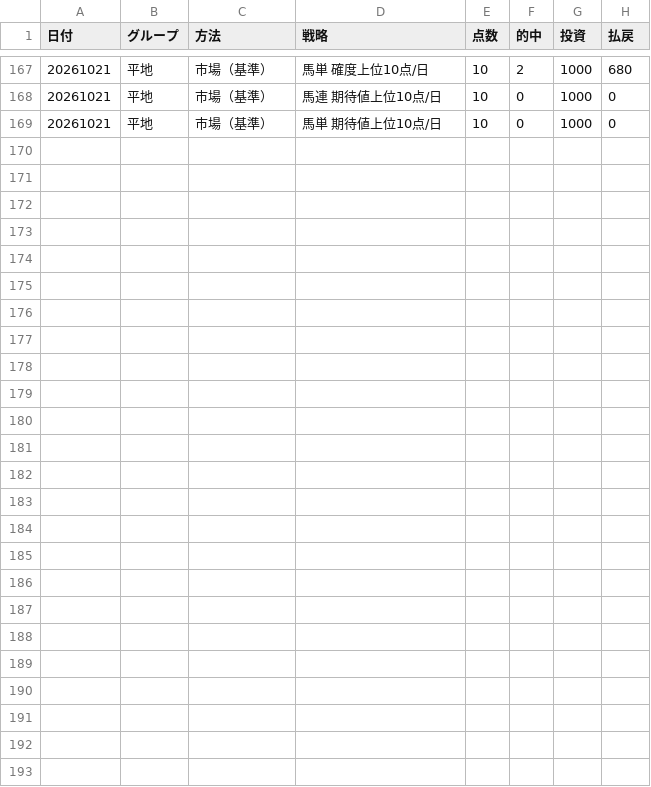
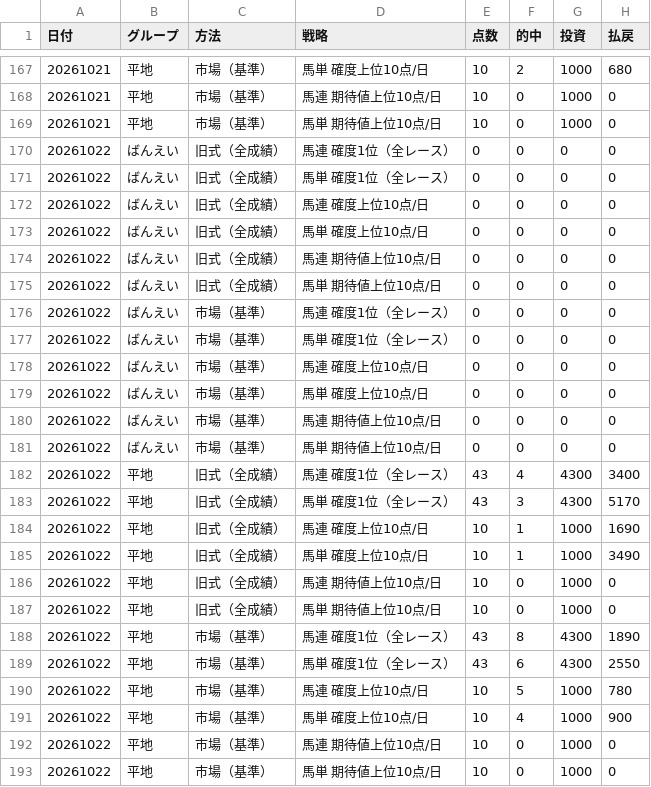
Before and after one commit to sigulun555-lab/claude, a CSV file: keiba/logs/paper_summary.csv, drawn as a sheet; only a part is shown, gaps mark what is left out; the diff names each change by its address in the sheet, - before the commit and + after, or states it on an @@ line.

```diff
--- a/keiba/logs/paper_summary.csv
+++ b/keiba/logs/paper_summary.csv
+row 170: 20261022 | ばんえい | 旧式（全成績） | 馬連 確度1位（全レース） | 0 | 0 | 0 | 0
+row 171: 20261022 | ばんえい | 旧式（全成績） | 馬単 確度1位（全レース） | 0 | 0 | 0 | 0
+row 172: 20261022 | ばんえい | 旧式（全成績） | 馬連 確度上位10点/日 | 0 | 0 | 0 | 0
+row 173: 20261022 | ばんえい | 旧式（全成績） | 馬単 確度上位10点/日 | 0 | 0 | 0 | 0
+row 174: 20261022 | ばんえい | 旧式（全成績） | 馬連 期待値上位10点/日 | 0 | 0 | 0 | 0
+row 175: 20261022 | ばんえい | 旧式（全成績） | 馬単 期待値上位10点/日 | 0 | 0 | 0 | 0
+row 176: 20261022 | ばんえい | 市場（基準） | 馬連 確度1位（全レース） | 0 | 0 | 0 | 0
+row 177: 20261022 | ばんえい | 市場（基準） | 馬単 確度1位（全レース） | 0 | 0 | 0 | 0
+row 178: 20261022 | ばんえい | 市場（基準） | 馬連 確度上位10点/日 | 0 | 0 | 0 | 0
+row 179: 20261022 | ばんえい | 市場（基準） | 馬単 確度上位10点/日 | 0 | 0 | 0 | 0
+row 180: 20261022 | ばんえい | 市場（基準） | 馬連 期待値上位10点/日 | 0 | 0 | 0 | 0
+row 181: 20261022 | ばんえい | 市場（基準） | 馬単 期待値上位10点/日 | 0 | 0 | 0 | 0
+row 182: 20261022 | 平地 | 旧式（全成績） | 馬連 確度1位（全レース） | 43 | 4 | 4300 | 3400
+row 183: 20261022 | 平地 | 旧式（全成績） | 馬単 確度1位（全レース） | 43 | 3 | 4300 | 5170
+row 184: 20261022 | 平地 | 旧式（全成績） | 馬連 確度上位10点/日 | 10 | 1 | 1000 | 1690
+row 185: 20261022 | 平地 | 旧式（全成績） | 馬単 確度上位10点/日 | 10 | 1 | 1000 | 3490
+row 186: 20261022 | 平地 | 旧式（全成績） | 馬連 期待値上位10点/日 | 10 | 0 | 1000 | 0
+row 187: 20261022 | 平地 | 旧式（全成績） | 馬単 期待値上位10点/日 | 10 | 0 | 1000 | 0
+row 188: 20261022 | 平地 | 市場（基準） | 馬連 確度1位（全レース） | 43 | 8 | 4300 | 1890
+row 189: 20261022 | 平地 | 市場（基準） | 馬単 確度1位（全レース） | 43 | 6 | 4300 | 2550
+row 190: 20261022 | 平地 | 市場（基準） | 馬連 確度上位10点/日 | 10 | 5 | 1000 | 780
+row 191: 20261022 | 平地 | 市場（基準） | 馬単 確度上位10点/日 | 10 | 4 | 1000 | 900
+row 192: 20261022 | 平地 | 市場（基準） | 馬連 期待値上位10点/日 | 10 | 0 | 1000 | 0
+row 193: 20261022 | 平地 | 市場（基準） | 馬単 期待値上位10点/日 | 10 | 0 | 1000 | 0
```
Also changed, not shown: 7 other files.
